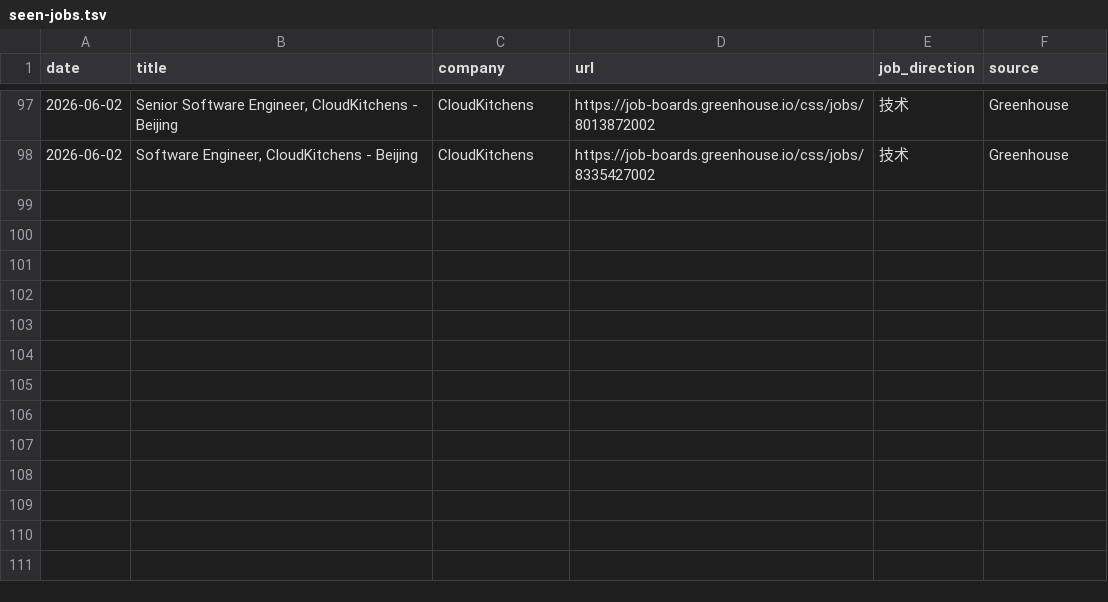
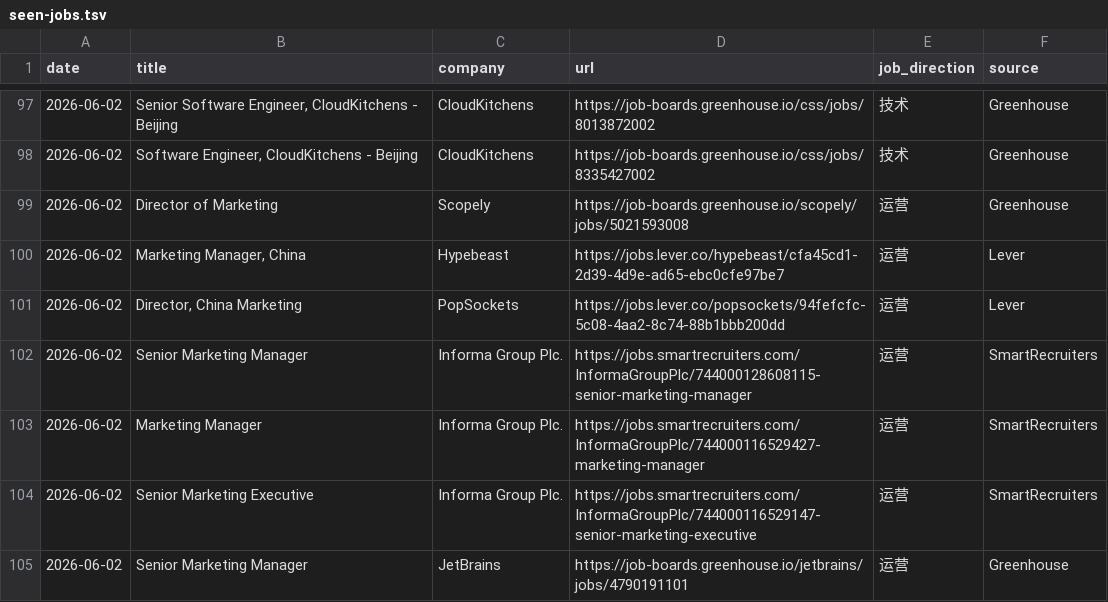
Before and after one commit to LiuKay/find_work, a TSV file: job-picks/seen-jobs.tsv, drawn as a sheet; only a part is shown, gaps mark what is left out; the diff names each change by its address in the sheet, - before the commit and + after, or states it on an @@ line.

```diff
--- a/job-picks/seen-jobs.tsv
+++ b/job-picks/seen-jobs.tsv
+row 99: 2026-06-02 | Director of Marketing | Scopely | https://job-boards.greenhouse.io/scopely/jobs/5021593008 | 运营 | Greenhouse
+row 100: 2026-06-02 | Marketing Manager, China | Hypebeast | https://jobs.lever.co/hypebeast/cfa45cd1-2d39-4d9e-ad65-ebc0cfe97be7 | 运营 | Lever
+row 101: 2026-06-02 | Director, China Marketing | PopSockets | https://jobs.lever.co/popsockets/94fefcfc-5c08-4aa2-8c74-88b1bbb200dd | 运营 | Lever
+row 102: 2026-06-02 | Senior Marketing Manager | Informa Group Plc. | https://jobs.smartrecruiters.com/InformaGroupPlc/744000128608115-senior-marketing-manager | 运营 | SmartRecruiters
+row 103: 2026-06-02 | Marketing Manager | Informa Group Plc. | https://jobs.smartrecruiters.com/InformaGroupPlc/744000116529427-marketing-manager | 运营 | SmartRecruiters
+row 104: 2026-06-02 | Senior Marketing Executive | Informa Group Plc. | https://jobs.smartrecruiters.com/InformaGroupPlc/744000116529147-senior-marketing-executive | 运营 | SmartRecruiters
+row 105: 2026-06-02 | Senior Marketing Manager | JetBrains | https://job-boards.greenhouse.io/jetbrains/jobs/4790191101 | 运营 | Greenhouse
```
Also changed, not shown: job-picks/bad-links.tsv, 1 other file.
